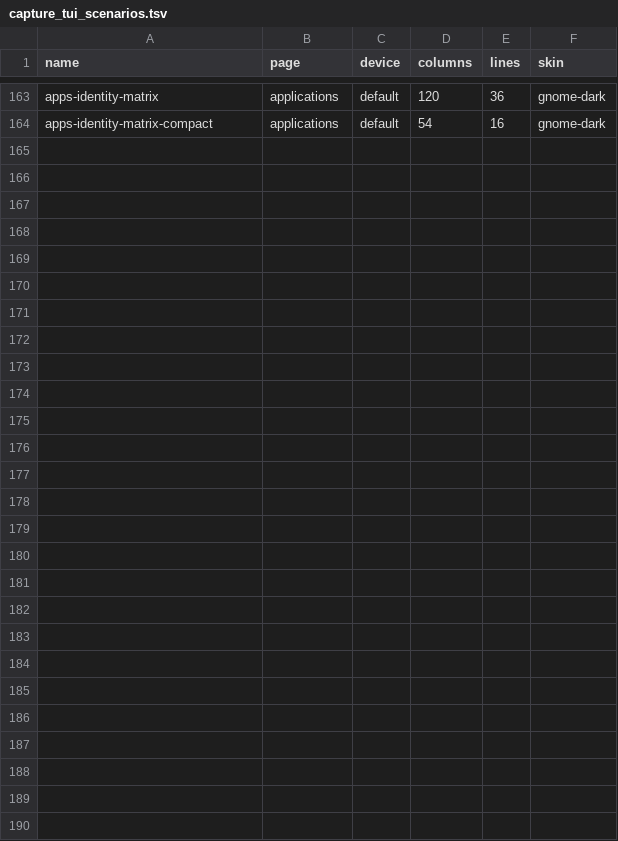
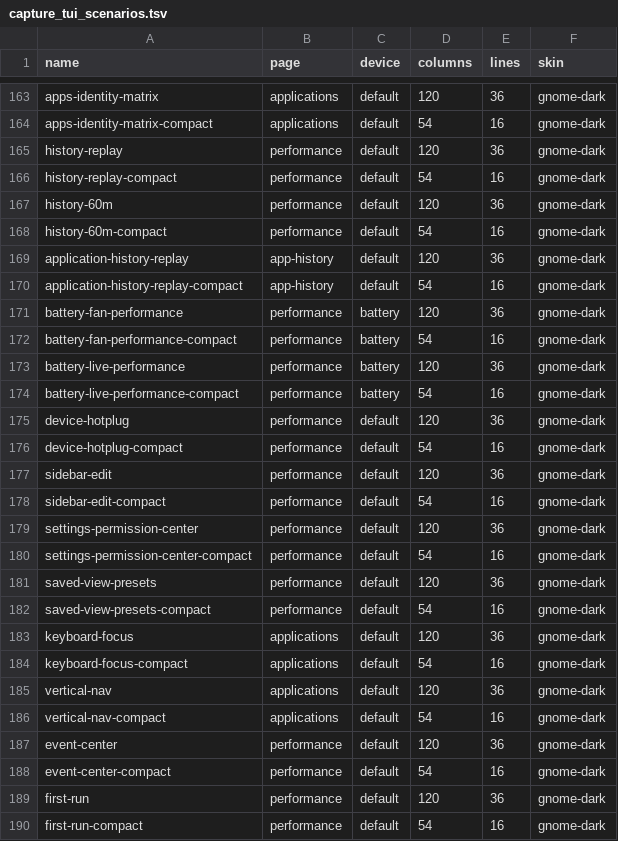
Before and after one commit to YellowWhiteBlackCat/TaskForest, a TSV file: scripts/capture_tui_scenarios.tsv, drawn as a sheet; only a part is shown, gaps mark what is left out.

```diff
--- a/scripts/capture_tui_scenarios.tsv
+++ b/scripts/capture_tui_scenarios.tsv
@@ -164 +164,27 @@ apps-identity-matrix	applications	default	120	36	gnome-dark
 apps-identity-matrix-compact	applications	default	54	16	gnome-dark
+history-replay	performance	default	120	36	gnome-dark
+history-replay-compact	performance	default	54	16	gnome-dark
+history-60m	performance	default	120	36	gnome-dark
+history-60m-compact	performance	default	54	16	gnome-dark
+application-history-replay	app-history	default	120	36	gnome-dark
+application-history-replay-compact	app-history	default	54	16	gnome-dark
+battery-fan-performance	performance	battery	120	36	gnome-dark
+battery-fan-performance-compact	performance	battery	54	16	gnome-dark
+battery-live-performance	performance	battery	120	36	gnome-dark
+battery-live-performance-compact	performance	battery	54	16	gnome-dark
+device-hotplug	performance	default	120	36	gnome-dark
+device-hotplug-compact	performance	default	54	16	gnome-dark
+sidebar-edit	performance	default	120	36	gnome-dark
+sidebar-edit-compact	performance	default	54	16	gnome-dark
+settings-permission-center	performance	default	120	36	gnome-dark
+settings-permission-center-compact	performance	default	54	16	gnome-dark
+saved-view-presets	performance	default	120	36	gnome-dark
+saved-view-presets-compact	performance	default	54	16	gnome-dark
+keyboard-focus	applications	default	120	36	gnome-dark
+keyboard-focus-compact	applications	default	54	16	gnome-dark
+vertical-nav	applications	default	120	36	gnome-dark
+vertical-nav-compact	applications	default	54	16	gnome-dark
+event-center	performance	default	120	36	gnome-dark
+event-center-compact	performance	default	54	16	gnome-dark
+first-run	performance	default	120	36	gnome-dark
+first-run-compact	performance	default	54	16	gnome-dark
```
Also changed, not shown: scripts/capture_bevy_scenarios.tsv, scripts/capture_iced_scenarios.tsv, 33 other files.
